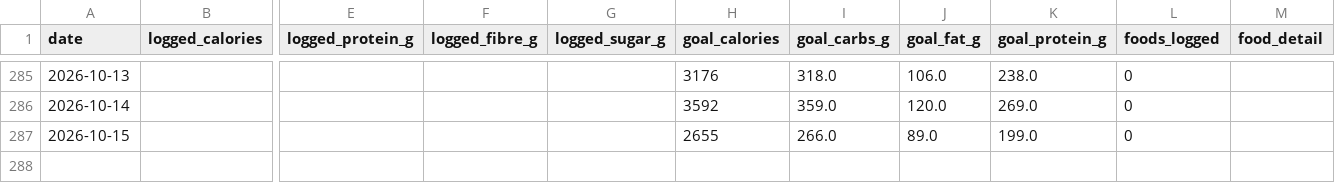
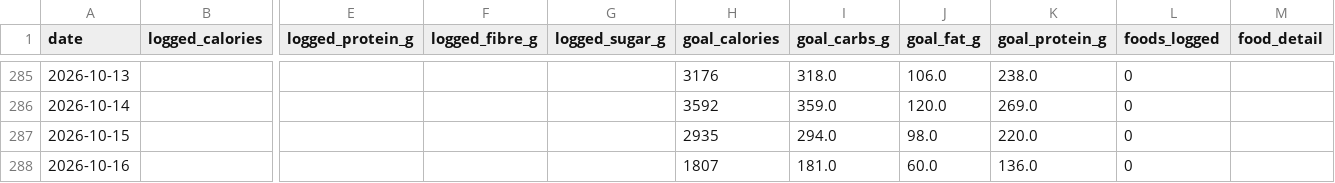
Before and after one commit to esquiremurphington/training-data, a CSV file: nutrition.csv, drawn as a sheet; only a part is shown, gaps mark what is left out; rows hold the shown columns only; the diff names each change by its address in the sheet, - before the commit and + after, or states it on an @@ line.

Commit message:
sync Nutrition — 2026-10-16 00:30 UTC

```diff
--- a/nutrition.csv
+++ b/nutrition.csv
-H287 (goal_calories): 2655
+H287 (goal_calories): 2935
-I287 (goal_carbs_g): 266.0
+I287 (goal_carbs_g): 294.0
-J287 (goal_fat_g): 89.0
+J287 (goal_fat_g): 98.0
-K287 (goal_protein_g): 199.0
+K287 (goal_protein_g): 220.0
+row 288: 2026-10-16 |  |  |  |  | 1807 | 181.0 | 60.0 | 136.0 | 0
```
